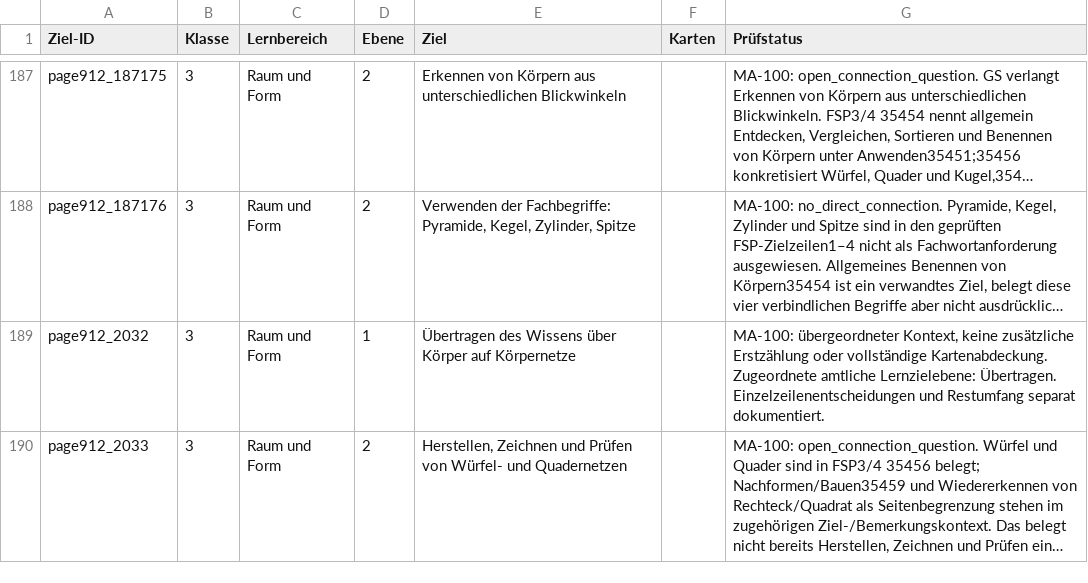
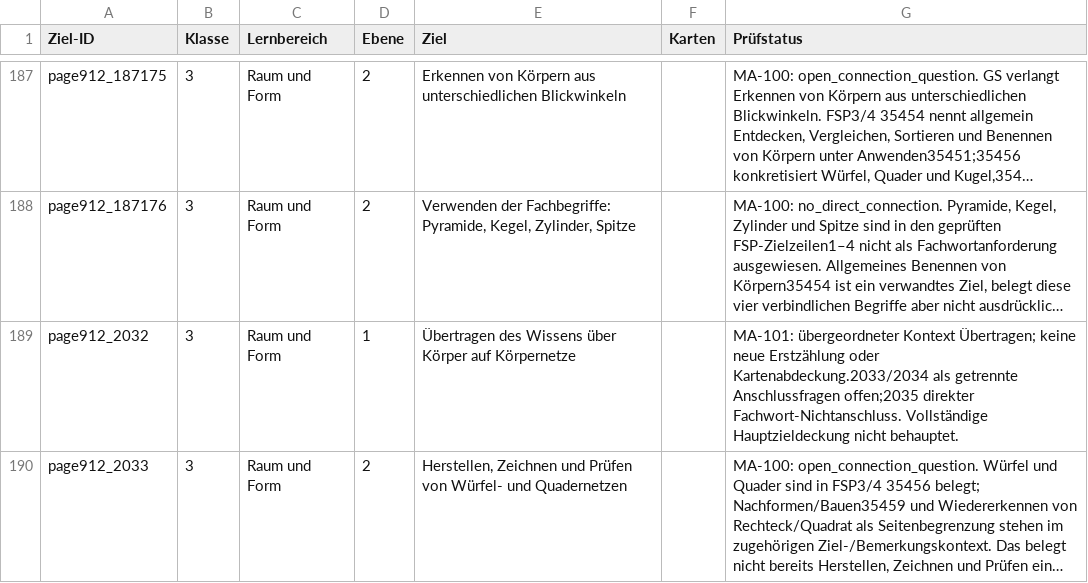
Before and after one commit to geafaellt/LernzielKompass, a CSV file: curriculum/mathematik/row_audit.csv, drawn as a sheet; only a part is shown, gaps mark what is left out; long unchanged cells end in …; the diff covers the shown part only; the diff names each change by its address in the sheet, - before the commit and + after, or states it on an @@ line.

Commit message:
Audit GS3 net properties and terminology against both FSP bands (MA-101)

```diff
--- a/curriculum/mathematik/row_audit.csv
+++ b/curriculum/mathematik/row_audit.csv
-G189 (Prüfstatus): MA-100: übergeordneter Kontext, keine zusätzliche Erstzählung oder vollständige Kartenabdeckung. Zugeordnete amtliche Lernzielebene: Übertragen. Einzelzeilenentscheidungen und Restumfang separat dokumentiert.
+G189 (Prüfstatus): MA-101: übergeordneter Kontext Übertragen; keine neue Erstzählung oder Kartenabdeckung.2033/2034 als getrennte Anschlussfragen offen;2035 direkter Fachwort-Nichtanschluss. Vollständige Hauptzieldeckung nicht behauptet.
```
Also changed, not shown: 2 edited cells elsewhere in this file, 5 other files.
